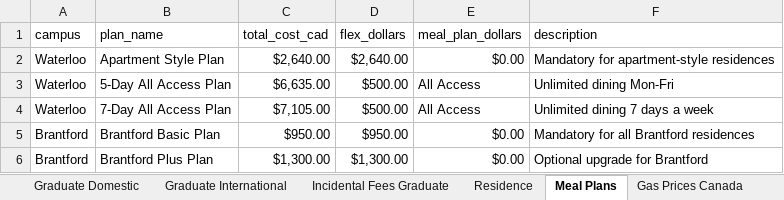
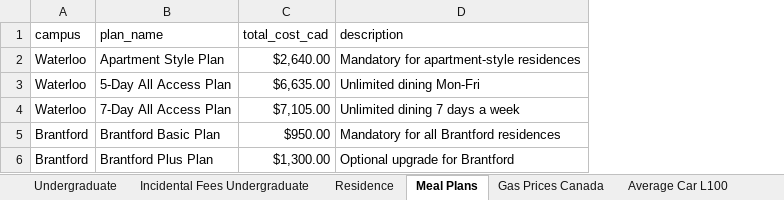
Before and after one commit to daniel-rbz/lcs2026, an Excel workbook: data/Laurier Financial OS Data.xlsx, sheet Meal Plans, drawn as a sheet; values as stored, in another font and other column widths than the file's, no borders; charts and pictures not drawn; the diff names each change by its address in the sheet, - before the commit and + after, or states it on an @@ line.

```diff
--- a/data/Laurier Financial OS Data.xlsx (sheet Meal Plans)
+++ b/data/Laurier Financial OS Data.xlsx (sheet Meal Plans)
-sheet tab: Graduate Domestic
-sheet tab: Graduate International
-sheet tab: Incidental Fees Graduate
-column D (flex_dollars), rows 2-6: $2,640.00 | $500.00 | $500.00 | $950.00 | $1,300.00
-column E (meal_plan_dollars), rows 2-6: $0.00 | All Access | All Access | $0.00 | $0.00
```
Also changed, not shown: sheet Undergraduate, sheet Incidental Fees Undergraduate, other sheet tabs, charts or pictures, 10 other files.
